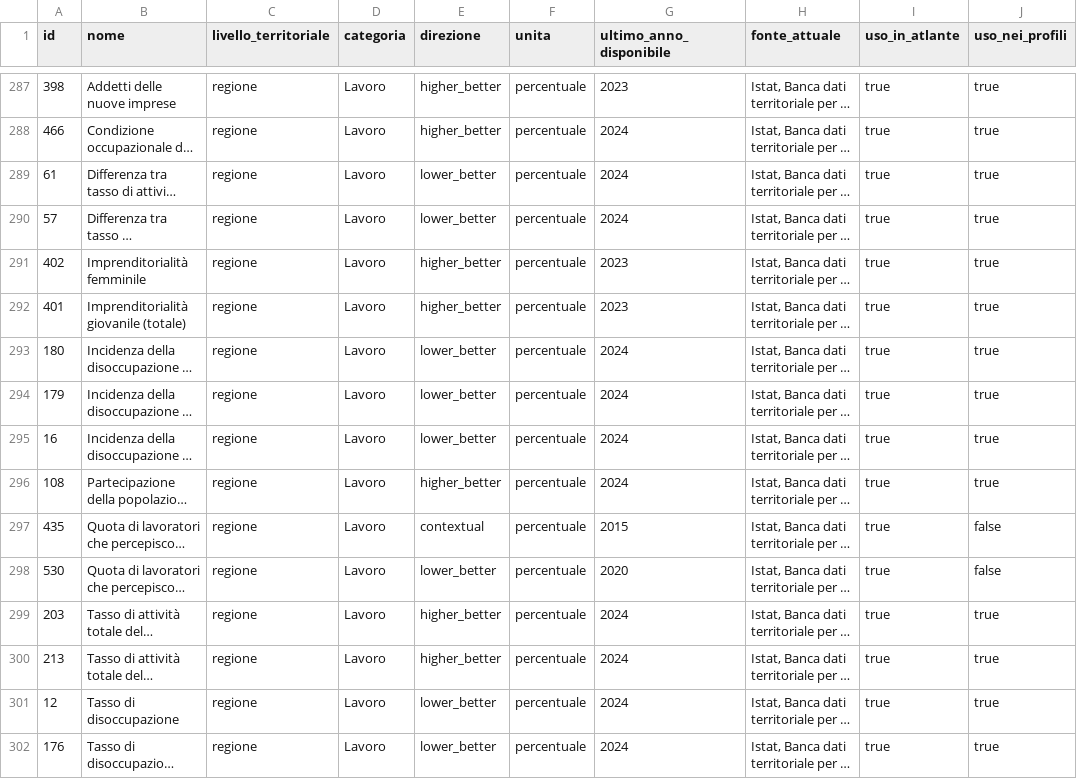
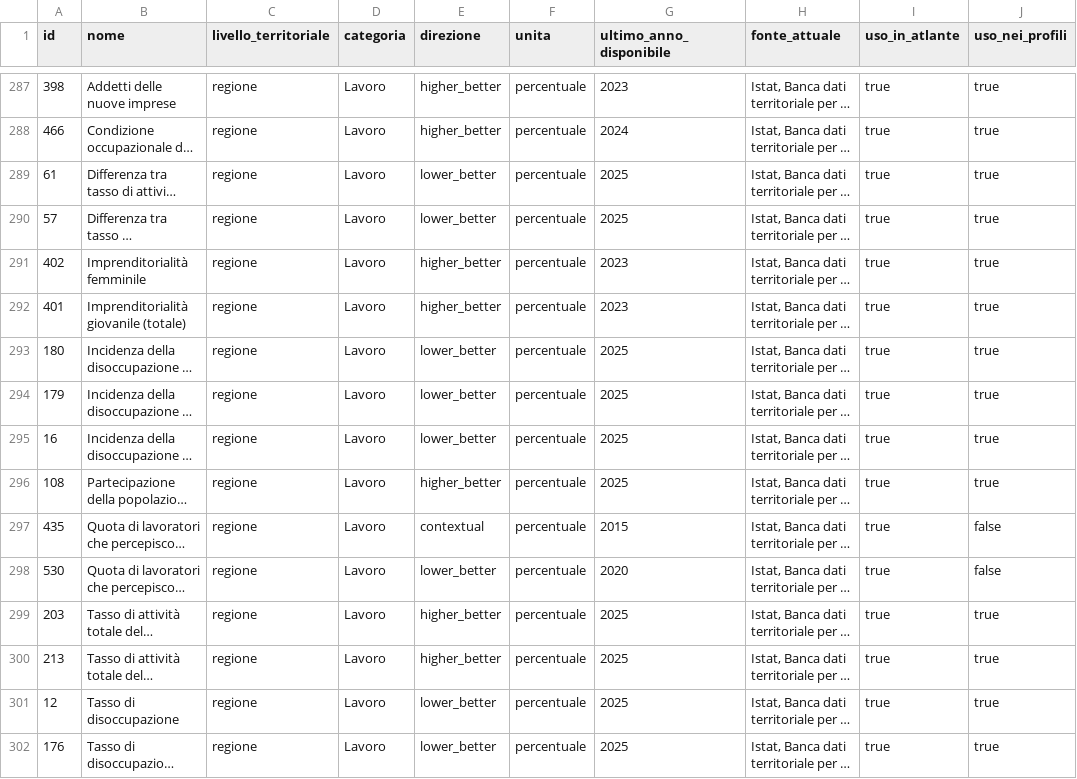
Before and after one commit to nmaiese/diset-viz, a CSV file: reports/indicator_inventory.csv, drawn as a sheet; only a part is shown, gaps mark what is left out; long unchanged cells end in …; the diff covers the shown part only; the diff names each change by its address in the sheet, - before the commit and + after, or states it on an @@ line.

```diff
--- a/reports/indicator_inventory.csv
+++ b/reports/indicator_inventory.csv
-G289:G290 (ultimo_anno_disponibile): 2024
+G289:G290 (ultimo_anno_disponibile): 2025
-G293:G296 (ultimo_anno_disponibile): 2024
+G293:G296 (ultimo_anno_disponibile): 2025
-G299:G302 (ultimo_anno_disponibile): 2024
+G299:G302 (ultimo_anno_disponibile): 2025
```
Also changed, not shown: 32 edited cells elsewhere in this file, app/static/data/external_indicator_manifest.csv, reports/data_freshness_2025.csv, 12 other files.
